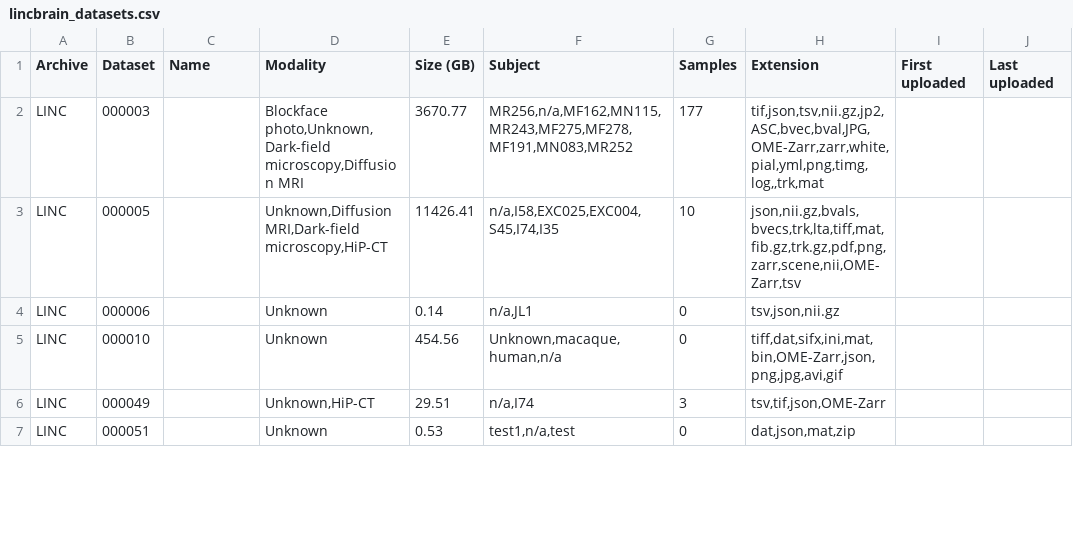
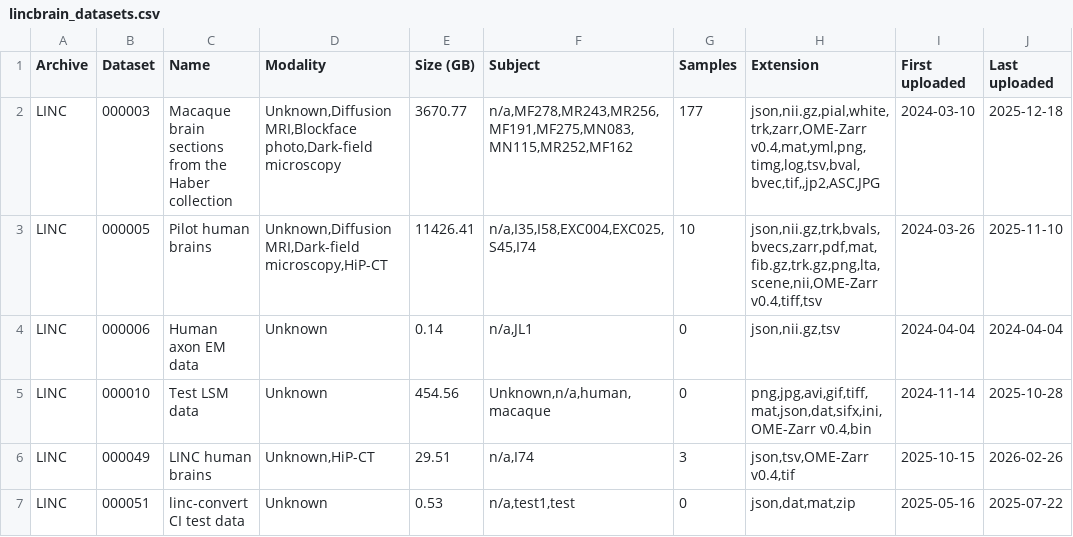
Before and after one commit to lincbrain/linc-dashboard, a CSV file: static/lincbrain_datasets.csv, drawn as a sheet; only a part is shown; the diff covers the shown part only.

```diff
--- a/static/lincbrain_datasets.csv
+++ b/static/lincbrain_datasets.csv
@@ -1,7 +1,7 @@
 Archive,Dataset,Name,Modality,Size (GB),Subject,Samples,Extension,First uploaded,Last uploaded
-LINC,000003,,"Blockface photo,Unknown,Dark-field microscopy,Diffusion MRI",3670.77,"MR256,n/a,MF162,MN115,MR243,MF275,MF278,MF191,MN083,MR252",177,"tif,json,tsv,nii.gz,jp2,ASC,bvec,bval,JPG,OME-Zarr,zarr,white,pial,yml,png,timg,log,,trk,mat",,
-LINC,000005,,"Unknown,Diffusion MRI,Dark-field microscopy,HiP-CT",11426.41,"n/a,I58,EXC025,EXC004,S45,I74,I35",10,"json,nii.gz,bvals,bvecs,trk,lta,tiff,mat,fib.gz,trk.gz,pdf,png,zarr,scene,nii,OME-Zarr,tsv",,
-LINC,000006,,Unknown,0.14,"n/a,JL1",0,"tsv,json,nii.gz",,
-LINC,000010,,Unknown,454.56,"Unknown,macaque,human,n/a",0,"tiff,dat,sifx,ini,mat,bin,OME-Zarr,json,png,jpg,avi,gif",,
-LINC,000049,,"Unknown,HiP-CT",29.51,"n/a,I74",3,"tsv,tif,json,OME-Zarr",,
-LINC,000051,,Unknown,0.53,"test1,n/a,test",0,"dat,json,mat,zip",,
+LINC,000003,Macaque brain sections from the Haber collection,"Unknown,Diffusion MRI,Blockface photo,Dark-field microscopy",3670.77,"n/a,MF278,MR243,MR256,MF191,MF275,MN083,MN115,MR252,MF162",177,"json,nii.gz,pial,white,trk,zarr,OME-Zarr v0.4,mat,yml,png,timg,log,tsv,bval,bvec,tif,,jp2,ASC,JPG",2024-03-10,2025-12-18
+LINC,000005,Pilot human brains,"Unknown,Diffusion MRI,Dark-field microscopy,HiP-CT",11426.41,"n/a,I35,I58,EXC004,EXC025,S45,I74",10,"json,nii.gz,trk,bvals,bvecs,zarr,pdf,mat,fib.gz,trk.gz,png,lta,scene,nii,OME-Zarr v0.4,tiff,tsv",2024-03-26,2025-11-10
+LINC,000006,Human axon EM data,Unknown,0.14,"n/a,JL1",0,"json,nii.gz,tsv",2024-04-04,2024-04-04
+LINC,000010,Test LSM data,Unknown,454.56,"Unknown,n/a,human,macaque",0,"png,jpg,avi,gif,tiff,mat,json,dat,sifx,ini,OME-Zarr v0.4,bin",2024-11-14,2025-10-28
+LINC,000049,LINC human brains,"Unknown,HiP-CT",29.51,"n/a,I74",3,"json,tsv,OME-Zarr v0.4,tif",2025-10-15,2026-02-26
+LINC,000051,linc-convert CI test data,Unknown,0.53,"n/a,test1,test",0,"json,dat,mat,zip",2025-05-16,2025-07-22
```
Also changed, not shown: 3 added rows and 26 edited cells elsewhere in this file, curation/unmapped.csv, 1 other file.
